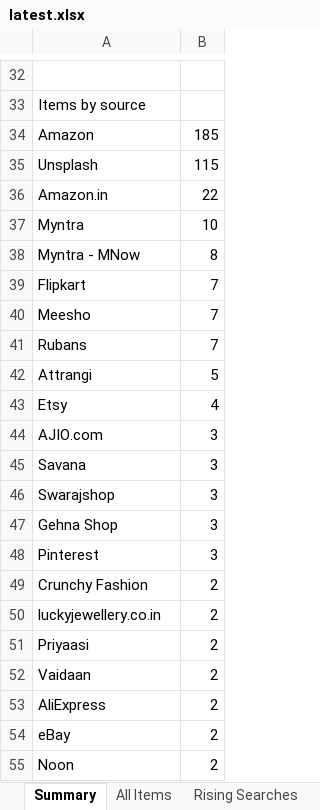
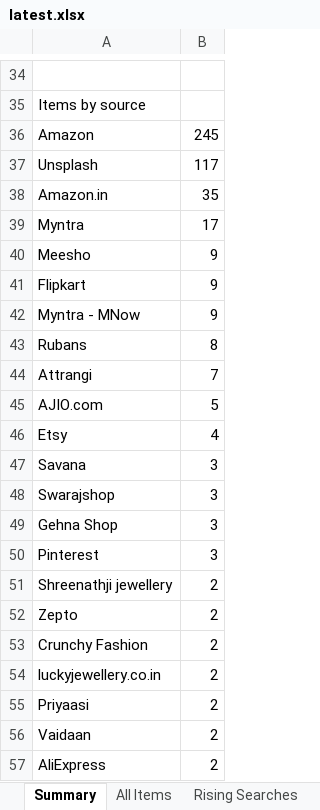
Before and after one commit to PRATS7878/gehnaradar_Updated, an Excel workbook: output/latest.xlsx, sheet Summary, drawn as a sheet; only a part is shown, gaps mark what is left out; the shorter side is filled out with more unchanged rows; values as stored, in another font and other column widths than the file's, no borders; removed rows and columns are numbered as before the commit, all else as after; the diff covers the shown part only; the diff names each change by its address in the sheet, - before the commit and + after, or states it on an @@ line.

```diff
--- a/output/latest.xlsx (sheet Summary)
+++ b/output/latest.xlsx (sheet Summary)
-B36: 185
+B36: 245
-B37: 115
+B37: 117
-B38: 22
+B38: 35
-B39: 10
+B39: 17
-row 38: Myntra - MNow | 8
-row 39: Flipkart | 7
-B40: 7
+B40: 9
+row 41: Flipkart | 9
+row 42: Myntra - MNow | 9
-B43: 7
+B43: 8
-B44: 5
+B44: 7
+row 45: AJIO.com | 5
-row 44: AJIO.com | 3
+row 51: Shreenathji jewellery | 2
+row 52: Zepto | 2
```
Also changed, not shown: 23 added rows, 10 removed rows and 8 edited cells elsewhere in this sheet, sheet All Items, 4 other files.
